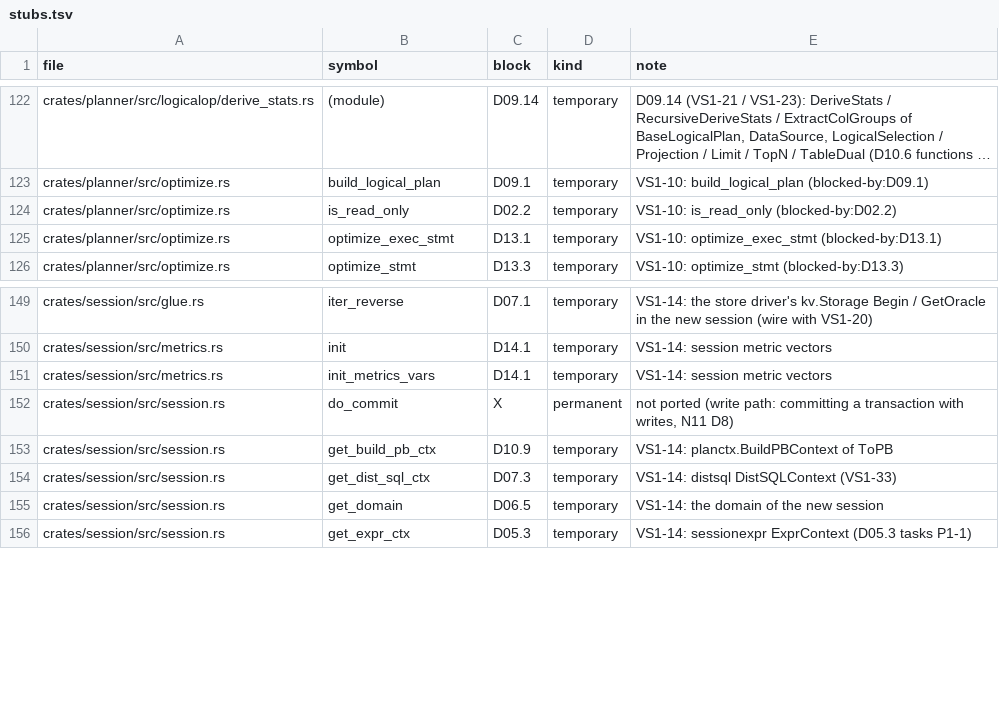
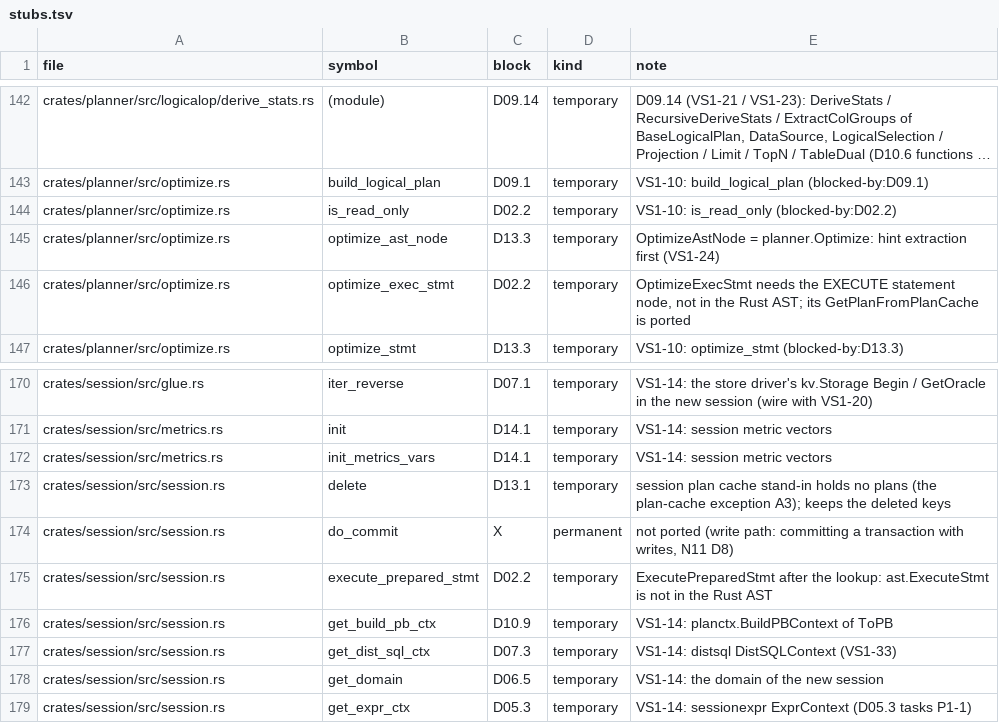
Before and after one commit to dulao5/tidb-rs-tracker, a TSV file: data/stubs.tsv, drawn as a sheet; only a part is shown, gaps mark what is left out; long unchanged cells end in …; the diff covers the shown part only.

```diff
--- a/data/stubs.tsv
+++ b/data/stubs.tsv
@@ -124,3 +144,4 @@ crates/planner/src/optimize.rs	build_logical_plan	D09.1	temporary	VS1-10: build_
 crates/planner/src/optimize.rs	is_read_only	D02.2	temporary	VS1-10: is_read_only (blocked-by:D02.2)
-crates/planner/src/optimize.rs	optimize_exec_stmt	D13.1	temporary	VS1-10: optimize_exec_stmt (blocked-by:D13.1)
+crates/planner/src/optimize.rs	optimize_ast_node	D13.3	temporary	OptimizeAstNode = planner.Optimize: hint extraction first (VS1-24)
+crates/planner/src/optimize.rs	optimize_exec_stmt	D02.2	temporary	OptimizeExecStmt needs the EXECUTE statement node, not in the Rust AST; its GetPlanFromPlanCache is ported
 crates/planner/src/optimize.rs	optimize_stmt	D13.3	temporary	VS1-10: optimize_stmt (blocked-by:D13.3)
@@ -151,3 +172,5 @@ crates/session/src/metrics.rs	init	D14.1	temporary	VS1-14: session metric vector
 crates/session/src/metrics.rs	init_metrics_vars	D14.1	temporary	VS1-14: session metric vectors
+crates/session/src/session.rs	delete	D13.1	temporary	session plan cache stand-in holds no plans (the plan-cache exception A3); keeps the deleted keys
 crates/session/src/session.rs	do_commit	X	permanent	not ported (write path: committing a transaction with writes, N11 D8)
+crates/session/src/session.rs	execute_prepared_stmt	D02.2	temporary	ExecutePreparedStmt after the lookup: ast.ExecuteStmt is not in the Rust AST
 crates/session/src/session.rs	get_build_pb_ctx	D10.9	temporary	VS1-14: planctx.BuildPBContext of ToPB
```
Also changed, not shown: 20 added rows and 3 edited cells elsewhere in this file, 5 other files.
